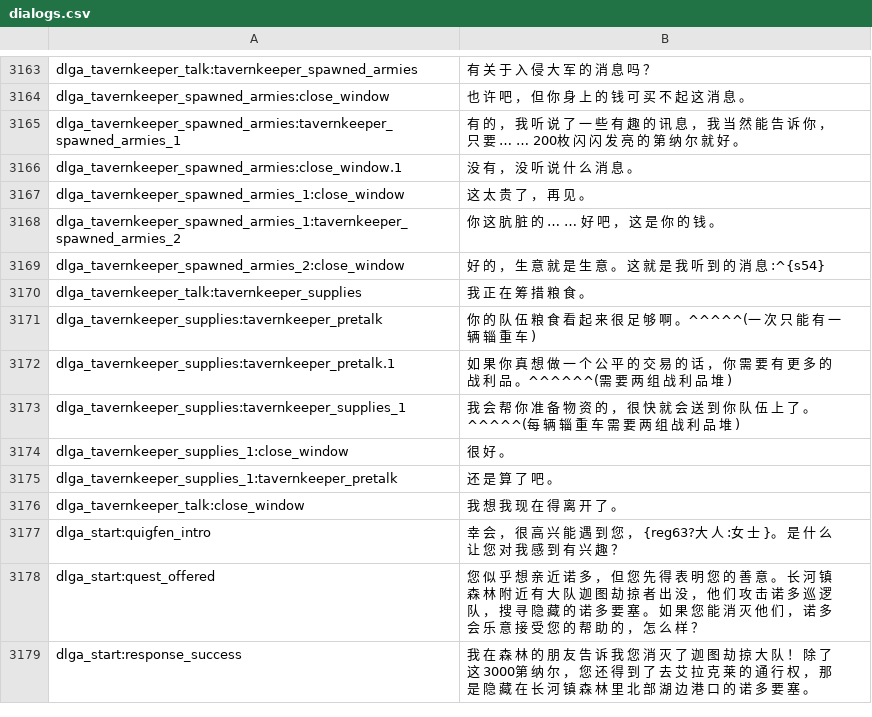
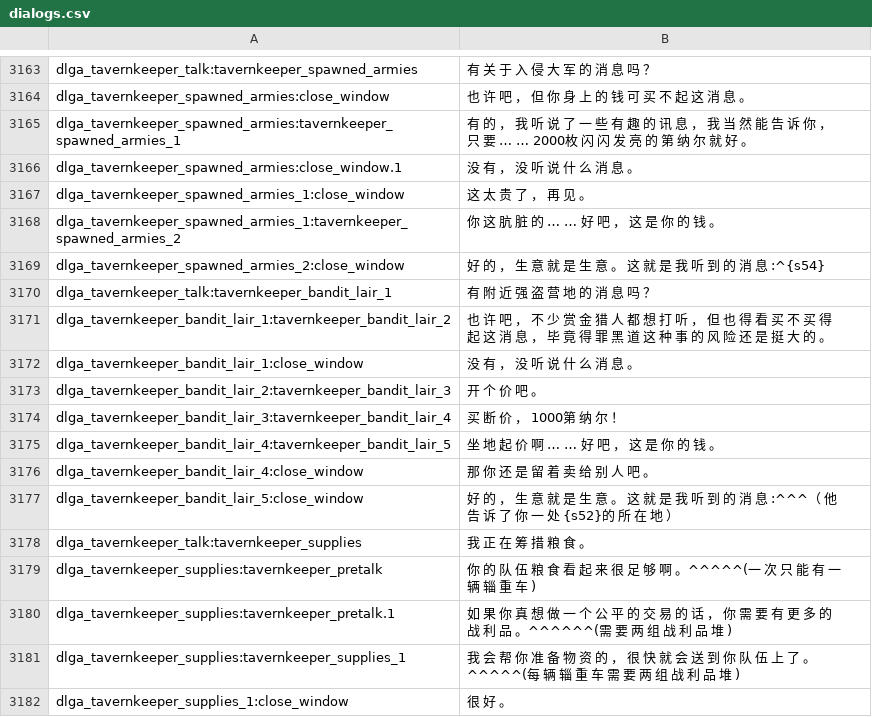
Before and after one commit to Rayforward/Pendor_ReCns, a CSV file: cns/dialogs.csv, drawn as a sheet; only a part is shown, gaps mark what is left out; the shorter side is filled out with more unchanged rows.

```diff
--- a/cns/dialogs.csv
+++ b/cns/dialogs.csv
@@ -3164,3 +3164,3 @@ dlga_tavernkeeper_talk:tavernkeeper_spawned_armies|有 关 于 入 侵 大 军
 dlga_tavernkeeper_spawned_armies:close_window|也 许 吧 ， 但 你 身 上 的 钱 可 买 不 起 这 消 息 。
-dlga_tavernkeeper_spawned_armies:tavernkeeper_spawned_armies_1|有 的 ， 我 听 说 了 一 些 有 趣 的 讯 息 ， 我 当 然 能 告 诉 你 ， 只 要 … … 200枚 闪 闪 发 亮 的 第 纳 尔 就 好 。
+dlga_tavernkeeper_spawned_armies:tavernkeeper_spawned_armies_1|有 的 ， 我 听 说 了 一 些 有 趣 的 讯 息 ， 我 当 然 能 告 诉 你 ， 只 要 … … 2000枚 闪 闪 发 亮 的 第 纳 尔 就 好 。
 dlga_tavernkeeper_spawned_armies:close_window.1|没 有 ， 没 听 说 什 么 消 息 。
@@ -3169,2 +3169,10 @@ dlga_tavernkeeper_spawned_armies_1:tavernkeeper_spawned_armies_2|你 这 肮 脏
 dlga_tavernkeeper_spawned_armies_2:close_window|好 的 ， 生 意 就 是 生 意 。 这 就 是 我 听 到 的 消 息 :^{s54}
+dlga_tavernkeeper_talk:tavernkeeper_bandit_lair_1|有 附 近 强 盗 营 地 的 消 息 吗 ？
+dlga_tavernkeeper_bandit_lair_1:tavernkeeper_bandit_lair_2|也 许 吧 ， 不 少 赏 金 猎 人 都 想 打 听 ， 但 也 得 看 买 不 买 得 起 这 消 息 ， 毕 竟 得 罪 黑 道 这 种 事 的 风 险 还 是 挺 大 的 。
+dlga_tavernkeeper_bandit_lair_1:close_window|没 有 ， 没 听 说 什 么 消 息 。
+dlga_tavernkeeper_bandit_lair_2:tavernkeeper_bandit_lair_3|开 个 价 吧 。
+dlga_tavernkeeper_bandit_lair_3:tavernkeeper_bandit_lair_4|买 断 价 ， 1000第 纳 尔 ！
+dlga_tavernkeeper_bandit_lair_4:tavernkeeper_bandit_lair_5|坐 地 起 价 啊 … … 好 吧 ， 这 是 你 的 钱 。
+dlga_tavernkeeper_bandit_lair_4:close_window|那 你 还 是 留 着 卖 给 别 人 吧 。
+dlga_tavernkeeper_bandit_lair_5:close_window|好 的 ， 生 意 就 是 生 意 。 这 就 是 我 听 到 的 消 息 :^^^（ 他 告 诉 了 你 一 处 {s52}的 所 在 地 ）
 dlga_tavernkeeper_talk:tavernkeeper_supplies|我 正 在 筹 措 粮 食 。
```
Also changed, not shown: cns/game_menus.csv, cns/game_strings.csv, 2 other files.
